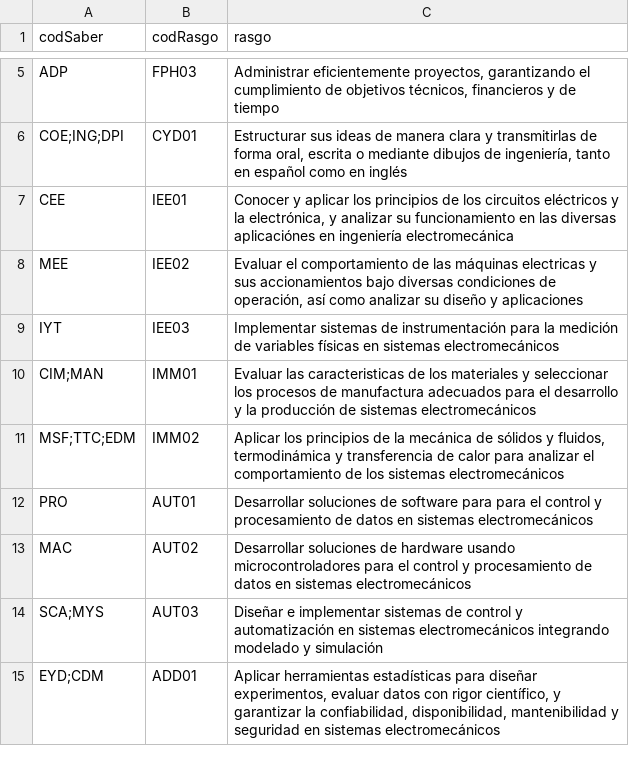
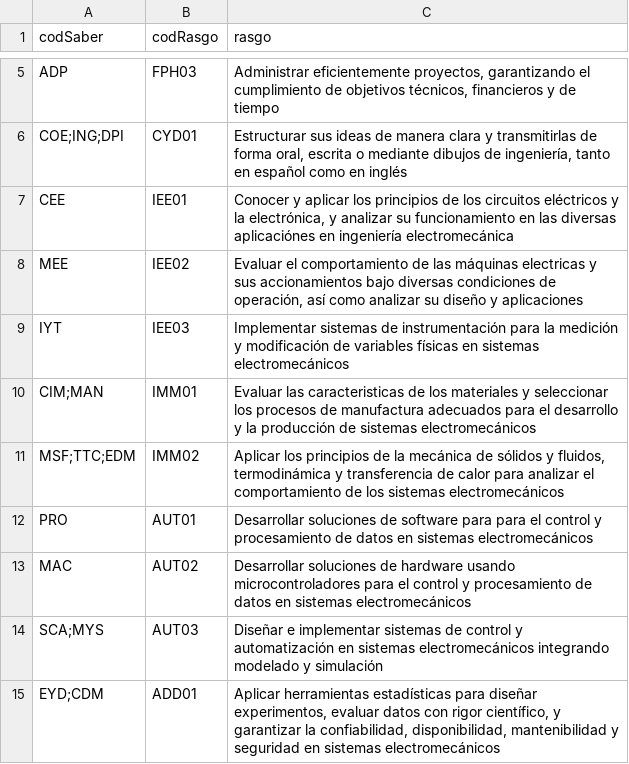
Before and after one commit to EIEM-TEC/CLIE, a CSV file: rasgos_ejes/rasgos.csv, drawn as a sheet; only a part is shown, gaps mark what is left out.

Commit message:
incluir modificación

```diff
--- a/rasgos_ejes/rasgos.csv
+++ b/rasgos_ejes/rasgos.csv
@@ -8,3 +8,3 @@ CEE,IEE01,"Conocer y aplicar los principios de los circuitos eléctricos y la el
 MEE,IEE02,"Evaluar el comportamiento de las máquinas electricas y sus accionamientos bajo diversas condiciones de operación, así como analizar su diseño y aplicaciones"
-IYT,IEE03,"Implementar sistemas de instrumentación para la medición de variables físicas en sistemas electromecánicos"
+IYT,IEE03,"Implementar sistemas de instrumentación para la medición y modificación de variables físicas en sistemas electromecánicos"
 CIM;MAN,IMM01,"Evaluar las caracteristicas de los materiales y seleccionar los procesos de manufactura adecuados para el desarrollo y la producción de sistemas electromecánicos"
```
